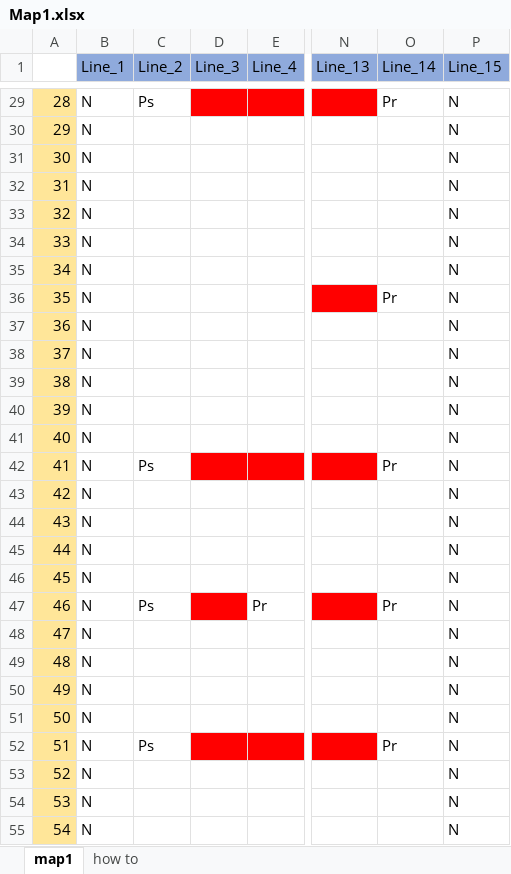
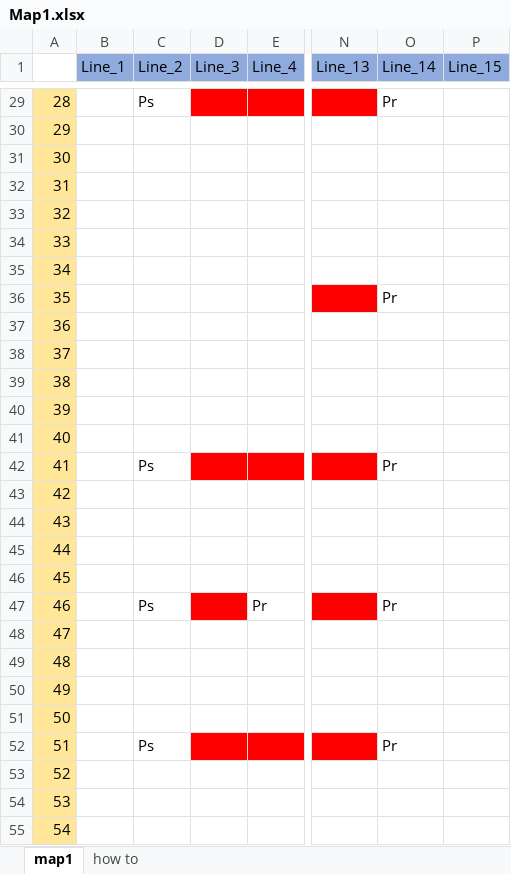
Before and after one commit to JecManabuNishimura/19CUHukuokaGameA, an Excel workbook: RoadMap/Map1.xlsx, sheet map1, drawn as a sheet; only a part is shown, gaps mark what is left out; values as stored, in another font and other column widths than the file's, no borders; the diff covers the shown part only; the diff names each change by its address in the sheet, - before the commit and + after, or states it on an @@ line.

```diff
--- a/RoadMap/Map1.xlsx (sheet map1)
+++ b/RoadMap/Map1.xlsx (sheet map1)
-B29:B55 (Line_1): N
+B29:B55 (Line_1): (empty)
-P29:P55 (Line_15): N
+P29:P55 (Line_15): (empty)
```
Also changed, not shown: 595 edited cells elsewhere in this sheet, RoadMap/Map2.xlsx, RoadMap/Map3.xlsx, 3 other files.
